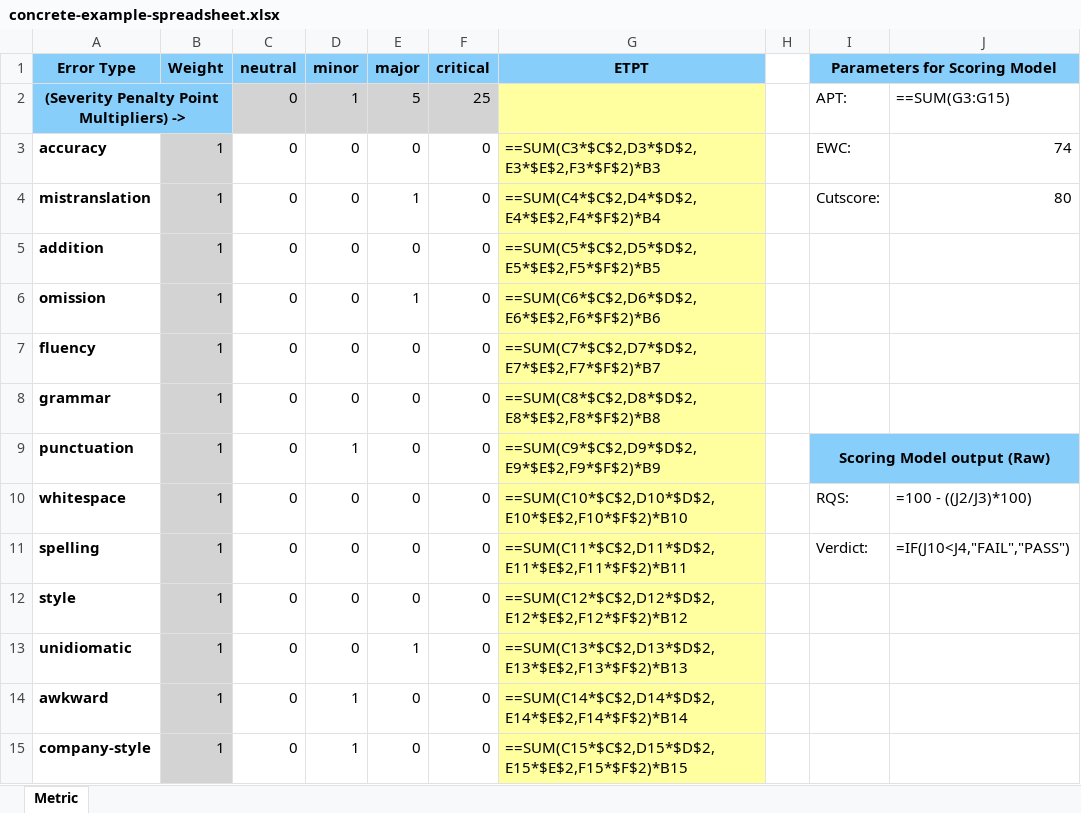
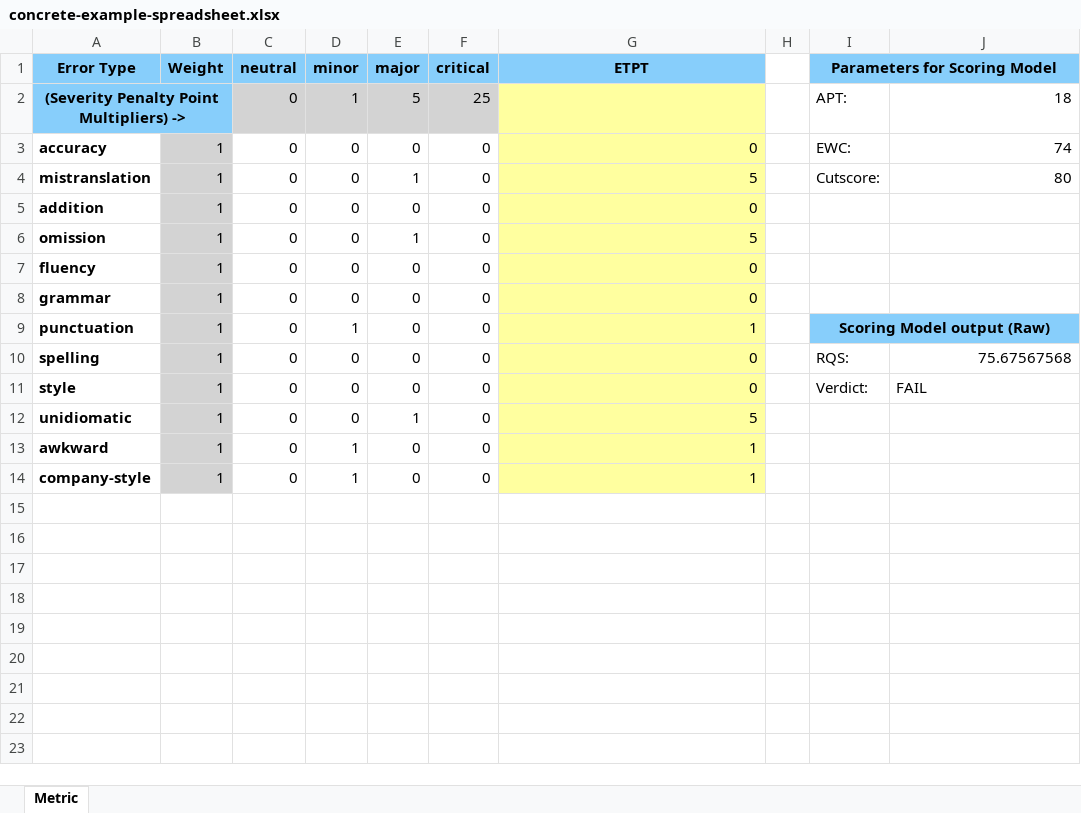
Before and after one commit to LTAC-Global/tqe-concrete-example, an Excel workbook: concrete-example-spreadsheet.xlsx, sheet Metric, drawn as a sheet; values as stored, in another font and other column widths than the file's, no borders; formulas without a stored value are shown as written; removed rows and columns are numbered as before the commit, all else as after; the diff names each change by its address in the sheet, - before the commit and + after, or states it on an @@ line.

Commit message:
New spreadsheet without /whitespace/
/whitespace/ not in MQM-Core

```diff
--- a/concrete-example-spreadsheet.xlsx (sheet Metric)
+++ b/concrete-example-spreadsheet.xlsx (sheet Metric)
-J2: ==SUM(G3:G15)
+J2: 18
-G3 (ETPT): ==SUM(C3*$C$2,D3*$D$2,E3*$E$2,F3*$F$2)*B3
+G3 (ETPT): 0
-G4 (ETPT): ==SUM(C4*$C$2,D4*$D$2,E4*$E$2,F4*$F$2)*B4
+G4 (ETPT): 5
-G5 (ETPT): ==SUM(C5*$C$2,D5*$D$2,E5*$E$2,F5*$F$2)*B5
+G5 (ETPT): 0
-G6 (ETPT): ==SUM(C6*$C$2,D6*$D$2,E6*$E$2,F6*$F$2)*B6
+G6 (ETPT): 5
-G7 (ETPT): ==SUM(C7*$C$2,D7*$D$2,E7*$E$2,F7*$F$2)*B7
+G7 (ETPT): 0
-G8 (ETPT): ==SUM(C8*$C$2,D8*$D$2,E8*$E$2,F8*$F$2)*B8
+G8 (ETPT): 0
-G9 (ETPT): ==SUM(C9*$C$2,D9*$D$2,E9*$E$2,F9*$F$2)*B9
+G9 (ETPT): 1
-row 10: whitespace | 1 | 0 | 0 | 0 | 0 | ==SUM(C10*$C$2,D10*$D$2,E10*$E$2,F10*$F$2)*B10 |  | RQS: | =100 - ((J2/J3)*100)
-G10 (ETPT): ==SUM(C11*$C$2,D11*$D$2,E11*$E$2,F11*$F$2)*B11
+G10 (ETPT): 0
-I10 (Parameters for Scoring Model): Verdict:
+I10 (Parameters for Scoring Model): RQS:
-J10: =IF(J10<J4,"FAIL","PASS")
+J10: 75.67567568
-G11 (ETPT): ==SUM(C12*$C$2,D12*$D$2,E12*$E$2,F12*$F$2)*B12
+G11 (ETPT): 0
-I11 (Parameters for Scoring Model): (empty)
+I11 (Parameters for Scoring Model): Verdict:
-J11: (empty)
+J11: FAIL
-G12 (ETPT): ==SUM(C13*$C$2,D13*$D$2,E13*$E$2,F13*$F$2)*B13
+G12 (ETPT): 5
-G13 (ETPT): ==SUM(C14*$C$2,D14*$D$2,E14*$E$2,F14*$F$2)*B14
+G13 (ETPT): 1
-G14 (ETPT): ==SUM(C15*$C$2,D15*$D$2,E15*$E$2,F15*$F$2)*B15
+G14 (ETPT): 1
```
